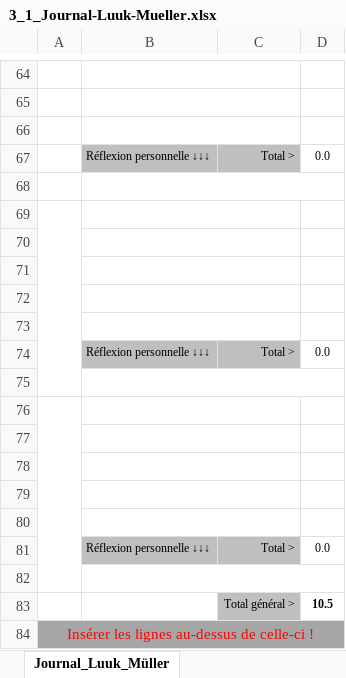
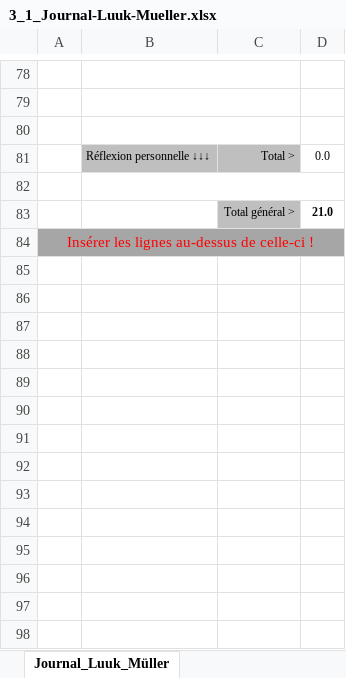
Before and after one commit to LuukMul08/306-G1-Piloter_un_robot_phidget_a_distance, an Excel workbook: documentation/3_1_Journal-Luuk-Mueller.xlsx, sheet Journal_Luuk_Müller, drawn as a sheet; only a part is shown, gaps mark what is left out; values as stored, in another font and other column widths than the file's, no borders; conditional formats not drawn; removed rows and columns are numbered as before the commit, all else as after; the diff covers the shown part only; the diff names each change by its address in the sheet, - before the commit and + after, or states it on an @@ line.

Commit message:
Luuk_Journal

```diff
--- a/documentation/3_1_Journal-Luuk-Mueller.xlsx (sheet Journal_Luuk_Müller)
+++ b/documentation/3_1_Journal-Luuk-Mueller.xlsx (sheet Journal_Luuk_Müller)
-A69:A75 merged
-B69:C69 merged
-row 83: (empty)
+row 83:  |  | Total général > | 21.0
-C83 fill: none
+C83 fill: #BFBFBF
-row 70: (empty)
-row 71: (empty)
-row 72: (empty)
-row 73: (empty)
-row 74:  | Réflexion personnelle ↓↓↓ | Total > | 0.0
-row 75: (empty)
-row 76: (empty)
-row 77: (empty)
-row 78: (empty)
-row 79: (empty)
-row 80: (empty)
-row 81:  | Réflexion personnelle ↓↓↓ | Total > | 0.0
-row 82: (empty)
-row 83:  |  | Total général > | 10.5
```
Also changed, not shown: 14 added rows elsewhere in this sheet, formulas that keep their value.
